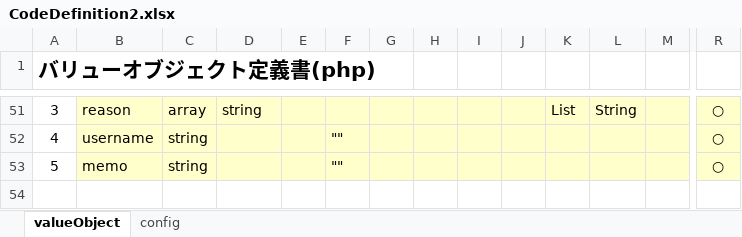
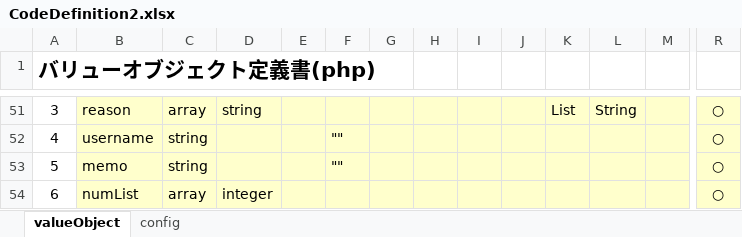
Before and after one commit to uedaueo/BlancoRestAutotest, an Excel workbook: meta/objects/CodeDefinition2.xlsx, sheet valueObject, drawn as a sheet; only a part is shown, gaps mark what is left out; values as stored, in another font and other column widths than the file's, no borders; rows hold the shown columns only; the diff names each change by its address in the sheet, - before the commit and + after, or states it on an @@ line.

Commit message:
0.0.9: fix bug on empty array support.

```diff
--- a/meta/objects/CodeDefinition2.xlsx (sheet valueObject)
+++ b/meta/objects/CodeDefinition2.xlsx (sheet valueObject)
+row 54: 6 | numList | array | integer |  |  |  |  |  |  |  |  |  | ○
```
Also changed, not shown: 6 other files.
